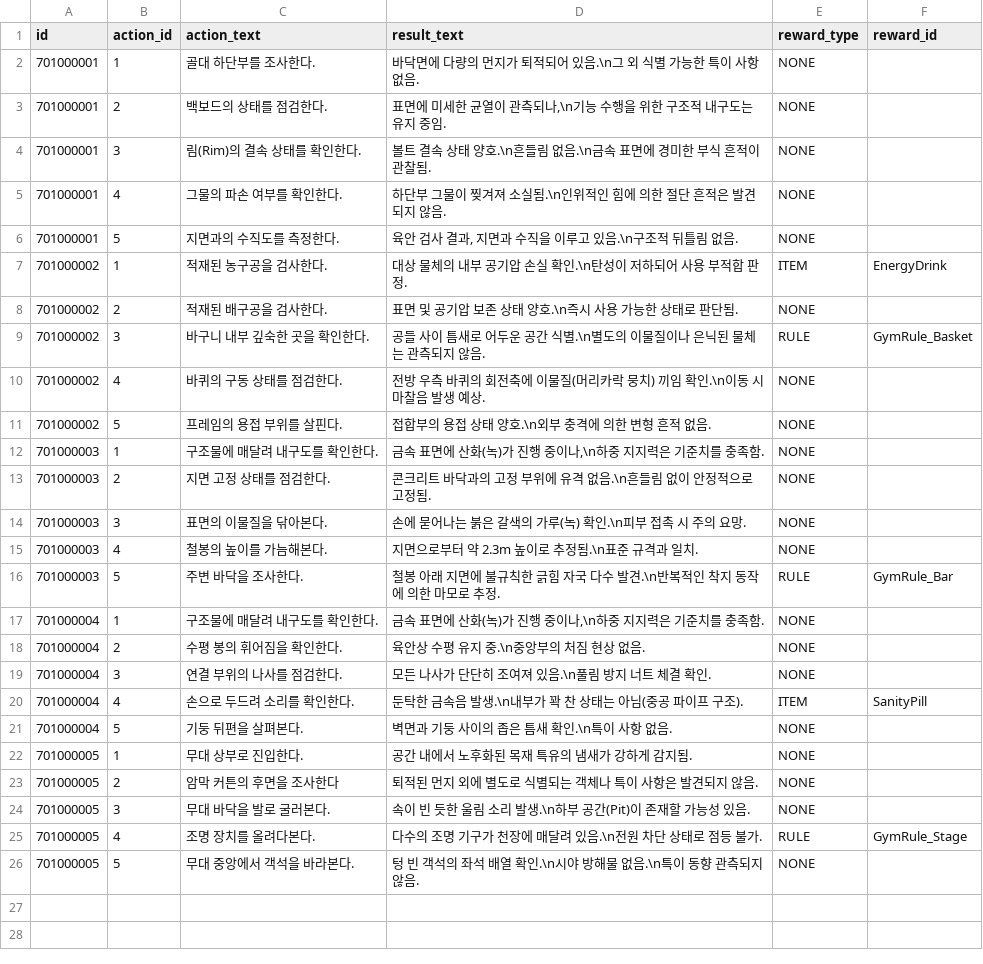
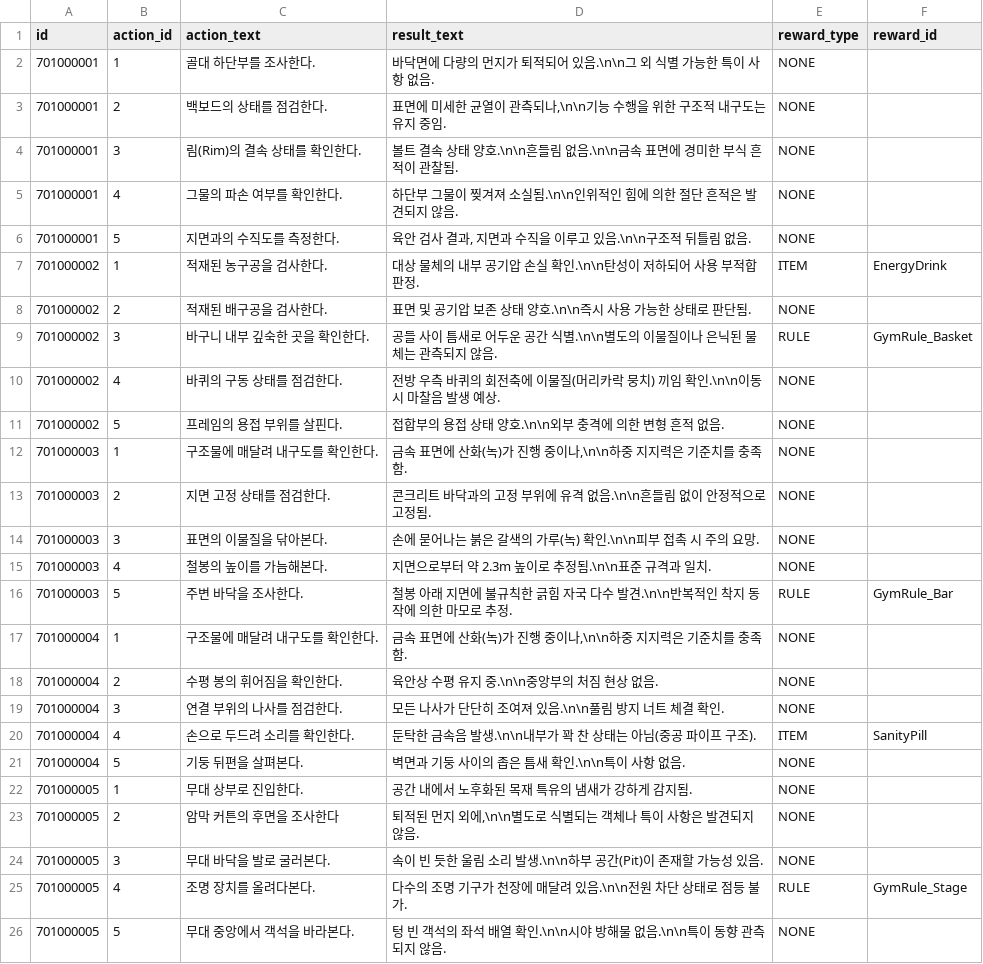
Before and after one commit to yjhan211/orbtail-server, a CSV file: network/Common/csv/interactable_action.csv, drawn as a sheet.

Commit message:
#72. Common 동기화

```diff
--- a/network/Common/csv/interactable_action.csv
+++ b/network/Common/csv/interactable_action.csv
@@ -1,26 +1,26 @@
 id,action_id,action_text,result_text,reward_type,reward_id
-701000001,1,골대 하단부를 조사한다.,"바닥면에 다량의 먼지가 퇴적되어 있음.\n그 외 식별 가능한 특이 사항 없음.",NONE,
-701000001,2,백보드의 상태를 점검한다.,"표면에 미세한 균열이 관측되나,\n기능 수행을 위한 구조적 내구도는 유지 중임.",NONE,
-701000001,3,림(Rim)의 결속 상태를 확인한다.,"볼트 결속 상태 양호.\n흔들림 없음.\n금속 표면에 경미한 부식 흔적이 관찰됨.",NONE,
-701000001,4,그물의 파손 여부를 확인한다.,"하단부 그물이 찢겨져 소실됨.\n인위적인 힘에 의한 절단 흔적은 발견되지 않음.",NONE,
-701000001,5,지면과의 수직도를 측정한다.,"육안 검사 결과, 지면과 수직을 이루고 있음.\n구조적 뒤틀림 없음.",NONE,
-701000002,1,적재된 농구공을 검사한다.,"대상 물체의 내부 공기압 손실 확인.\n탄성이 저하되어 사용 부적합 판정.",ITEM,EnergyDrink
-701000002,2,적재된 배구공을 검사한다.,"표면 및 공기압 보존 상태 양호.\n즉시 사용 가능한 상태로 판단됨.",NONE,
-701000002,3,바구니 내부 깊숙한 곳을 확인한다.,"공들 사이 틈새로 어두운 공간 식별.\n별도의 이물질이나 은닉된 물체는 관측되지 않음.",RULE,GymRule_Basket
-701000002,4,바퀴의 구동 상태를 점검한다.,"전방 우측 바퀴의 회전축에 이물질(머리카락 뭉치) 끼임 확인.\n이동 시 마찰음 발생 예상.",NONE,
-701000002,5,프레임의 용접 부위를 살핀다.,"접합부의 용접 상태 양호.\n외부 충격에 의한 변형 흔적 없음.",NONE,
-701000003,1,구조물에 매달려 내구도를 확인한다.,"금속 표면에 산화(녹)가 진행 중이나,\n하중 지지력은 기준치를 충족함.",NONE,
-701000003,2,지면 고정 상태를 점검한다.,"콘크리트 바닥과의 고정 부위에 유격 없음.\n흔들림 없이 안정적으로 고정됨.",NONE,
-701000003,3,표면의 이물질을 닦아본다.,"손에 묻어나는 붉은 갈색의 가루(녹) 확인.\n피부 접촉 시 주의 요망.",NONE,
-701000003,4,철봉의 높이를 가늠해본다.,"지면으로부터 약 2.3m 높이로 추정됨.\n표준 규격과 일치.",NONE,
-701000003,5,주변 바닥을 조사한다.,"철봉 아래 지면에 불규칙한 긁힘 자국 다수 발견.\n반복적인 착지 동작에 의한 마모로 추정.",RULE,GymRule_Bar
-701000004,1,구조물에 매달려 내구도를 확인한다.,"금속 표면에 산화(녹)가 진행 중이나,\n하중 지지력은 기준치를 충족함.",NONE,
-701000004,2,수평 봉의 휘어짐을 확인한다.,"육안상 수평 유지 중.\n중앙부의 처짐 현상 없음.",NONE,
-701000004,3,연결 부위의 나사를 점검한다.,"모든 나사가 단단히 조여져 있음.\n풀림 방지 너트 체결 확인.",NONE,
-701000004,4,손으로 두드려 소리를 확인한다.,"둔탁한 금속음 발생.\n내부가 꽉 찬 상태는 아님(중공 파이프 구조).",ITEM,SanityPill
-701000004,5,기둥 뒤편을 살펴본다.,"벽면과 기둥 사이의 좁은 틈새 확인.\n특이 사항 없음.",NONE,
+701000001,1,골대 하단부를 조사한다.,"바닥면에 다량의 먼지가 퇴적되어 있음.\n\n그 외 식별 가능한 특이 사항 없음.",NONE,
+701000001,2,백보드의 상태를 점검한다.,"표면에 미세한 균열이 관측되나,\n\n기능 수행을 위한 구조적 내구도는 유지 중임.",NONE,
+701000001,3,림(Rim)의 결속 상태를 확인한다.,"볼트 결속 상태 양호.\n\n흔들림 없음.\n\n금속 표면에 경미한 부식 흔적이 관찰됨.",NONE,
+701000001,4,그물의 파손 여부를 확인한다.,"하단부 그물이 찢겨져 소실됨.\n\n인위적인 힘에 의한 절단 흔적은 발견되지 않음.",NONE,
+701000001,5,지면과의 수직도를 측정한다.,"육안 검사 결과, 지면과 수직을 이루고 있음.\n\n구조적 뒤틀림 없음.",NONE,
+701000002,1,적재된 농구공을 검사한다.,"대상 물체의 내부 공기압 손실 확인.\n\n탄성이 저하되어 사용 부적합 판정.",ITEM,EnergyDrink
+701000002,2,적재된 배구공을 검사한다.,"표면 및 공기압 보존 상태 양호.\n\n즉시 사용 가능한 상태로 판단됨.",NONE,
+701000002,3,바구니 내부 깊숙한 곳을 확인한다.,"공들 사이 틈새로 어두운 공간 식별.\n\n별도의 이물질이나 은닉된 물체는 관측되지 않음.",RULE,GymRule_Basket
+701000002,4,바퀴의 구동 상태를 점검한다.,"전방 우측 바퀴의 회전축에 이물질(머리카락 뭉치) 끼임 확인.\n\n이동 시 마찰음 발생 예상.",NONE,
+701000002,5,프레임의 용접 부위를 살핀다.,"접합부의 용접 상태 양호.\n\n외부 충격에 의한 변형 흔적 없음.",NONE,
+701000003,1,구조물에 매달려 내구도를 확인한다.,"금속 표면에 산화(녹)가 진행 중이나,\n\n하중 지지력은 기준치를 충족함.",NONE,
+701000003,2,지면 고정 상태를 점검한다.,"콘크리트 바닥과의 고정 부위에 유격 없음.\n\n흔들림 없이 안정적으로 고정됨.",NONE,
+701000003,3,표면의 이물질을 닦아본다.,"손에 묻어나는 붉은 갈색의 가루(녹) 확인.\n\n피부 접촉 시 주의 요망.",NONE,
+701000003,4,철봉의 높이를 가늠해본다.,"지면으로부터 약 2.3m 높이로 추정됨.\n\n표준 규격과 일치.",NONE,
+701000003,5,주변 바닥을 조사한다.,"철봉 아래 지면에 불규칙한 긁힘 자국 다수 발견.\n\n반복적인 착지 동작에 의한 마모로 추정.",RULE,GymRule_Bar
+701000004,1,구조물에 매달려 내구도를 확인한다.,"금속 표면에 산화(녹)가 진행 중이나,\n\n하중 지지력은 기준치를 충족함.",NONE,
+701000004,2,수평 봉의 휘어짐을 확인한다.,"육안상 수평 유지 중.\n\n중앙부의 처짐 현상 없음.",NONE,
+701000004,3,연결 부위의 나사를 점검한다.,"모든 나사가 단단히 조여져 있음.\n\n풀림 방지 너트 체결 확인.",NONE,
+701000004,4,손으로 두드려 소리를 확인한다.,"둔탁한 금속음 발생.\n\n내부가 꽉 찬 상태는 아님(중공 파이프 구조).",ITEM,SanityPill
+701000004,5,기둥 뒤편을 살펴본다.,"벽면과 기둥 사이의 좁은 틈새 확인.\n\n특이 사항 없음.",NONE,
 701000005,1,무대 상부로 진입한다.,"공간 내에서 노후화된 목재 특유의 냄새가 강하게 감지됨.",NONE,
-701000005,2,암막 커튼의 후면을 조사한다,"퇴적된 먼지 외에 별도로 식별되는 객체나 특이 사항은 발견되지 않음.",NONE,
-701000005,3,무대 바닥을 발로 굴러본다.,"속이 빈 듯한 울림 소리 발생.\n하부 공간(Pit)이 존재할 가능성 있음.",NONE,
-701000005,4,조명 장치를 올려다본다.,"다수의 조명 기구가 천장에 매달려 있음.\n전원 차단 상태로 점등 불가.",RULE,GymRule_Stage
-701000005,5,무대 중앙에서 객석을 바라본다.,"텅 빈 객석의 좌석 배열 확인.\n시야 방해물 없음.\n특이 동향 관측되지 않음.",NONE,
+701000005,2,암막 커튼의 후면을 조사한다,"퇴적된 먼지 외에,\n\n별도로 식별되는 객체나 특이 사항은 발견되지 않음.",NONE,
+701000005,3,무대 바닥을 발로 굴러본다.,"속이 빈 듯한 울림 소리 발생.\n\n하부 공간(Pit)이 존재할 가능성 있음.",NONE,
+701000005,4,조명 장치를 올려다본다.,"다수의 조명 기구가 천장에 매달려 있음.\n\n전원 차단 상태로 점등 불가.",RULE,GymRule_Stage
+701000005,5,무대 중앙에서 객석을 바라본다.,"텅 빈 객석의 좌석 배열 확인.\n\n시야 방해물 없음.\n\n특이 동향 관측되지 않음.",NONE,
```
Also changed, not shown: network/Common/csv/interactable_info.csv, network/Common/csv/item_info.csv, 6 other files.
